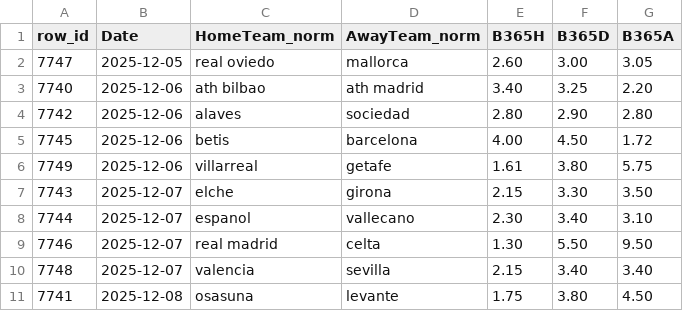
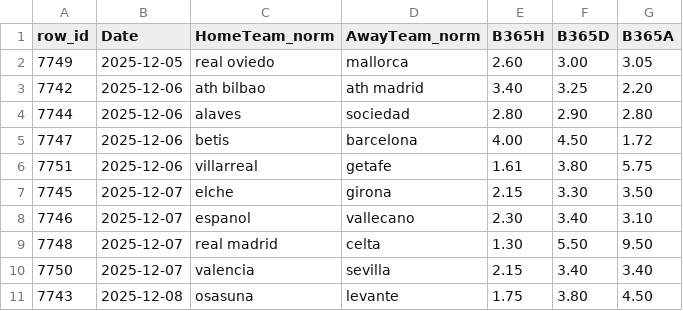
Before and after one commit to manuferrod/laliga-predictor-engine, a CSV file: manual/b365_filled_2025-12-05.csv, drawn as a sheet.

Commit message:
Update b365_filled_2025-12-05.csv

```diff
--- a/manual/b365_filled_2025-12-05.csv
+++ b/manual/b365_filled_2025-12-05.csv
@@ -1,11 +1,11 @@
 row_id,Date,HomeTeam_norm,AwayTeam_norm,B365H,B365D,B365A
-7747,2025-12-05,real oviedo,mallorca,2.60,3.00,3.05
-7740,2025-12-06,ath bilbao,ath madrid,3.40,3.25,2.20
-7742,2025-12-06,alaves,sociedad,2.80,2.90,2.80
-7745,2025-12-06,betis,barcelona,4.00,4.50,1.72
-7749,2025-12-06,villarreal,getafe,1.61,3.80,5.75
-7743,2025-12-07,elche,girona,2.15,3.30,3.50
-7744,2025-12-07,espanol,vallecano,2.30,3.40,3.10
-7746,2025-12-07,real madrid,celta,1.30,5.50,9.50
-7748,2025-12-07,valencia,sevilla,2.15,3.40,3.40
-7741,2025-12-08,osasuna,levante,1.75,3.80,4.50
+7749,2025-12-05,real oviedo,mallorca,2.60,3.00,3.05
+7742,2025-12-06,ath bilbao,ath madrid,3.40,3.25,2.20
+7744,2025-12-06,alaves,sociedad,2.80,2.90,2.80
+7747,2025-12-06,betis,barcelona,4.00,4.50,1.72
+7751,2025-12-06,villarreal,getafe,1.61,3.80,5.75
+7745,2025-12-07,elche,girona,2.15,3.30,3.50
+7746,2025-12-07,espanol,vallecano,2.30,3.40,3.10
+7748,2025-12-07,real madrid,celta,1.30,5.50,9.50
+7750,2025-12-07,valencia,sevilla,2.15,3.40,3.40
+7743,2025-12-08,osasuna,levante,1.75,3.80,4.50
```
